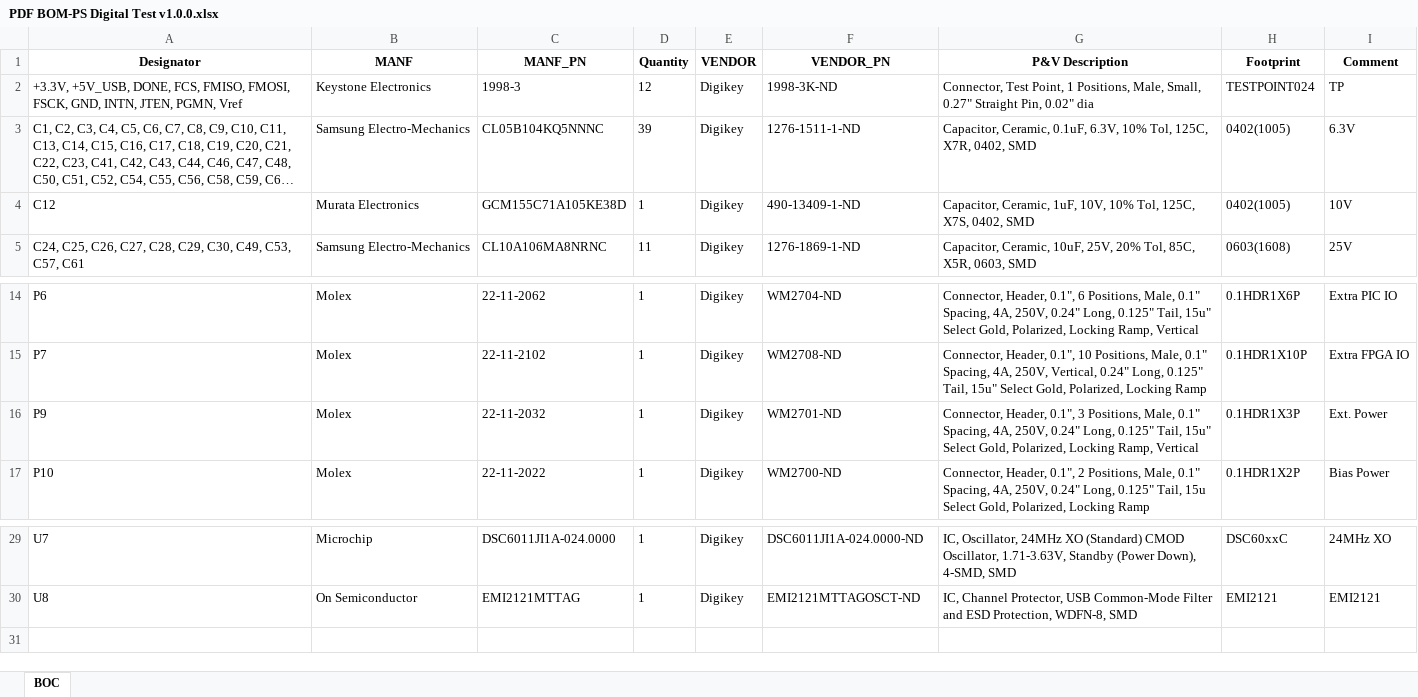
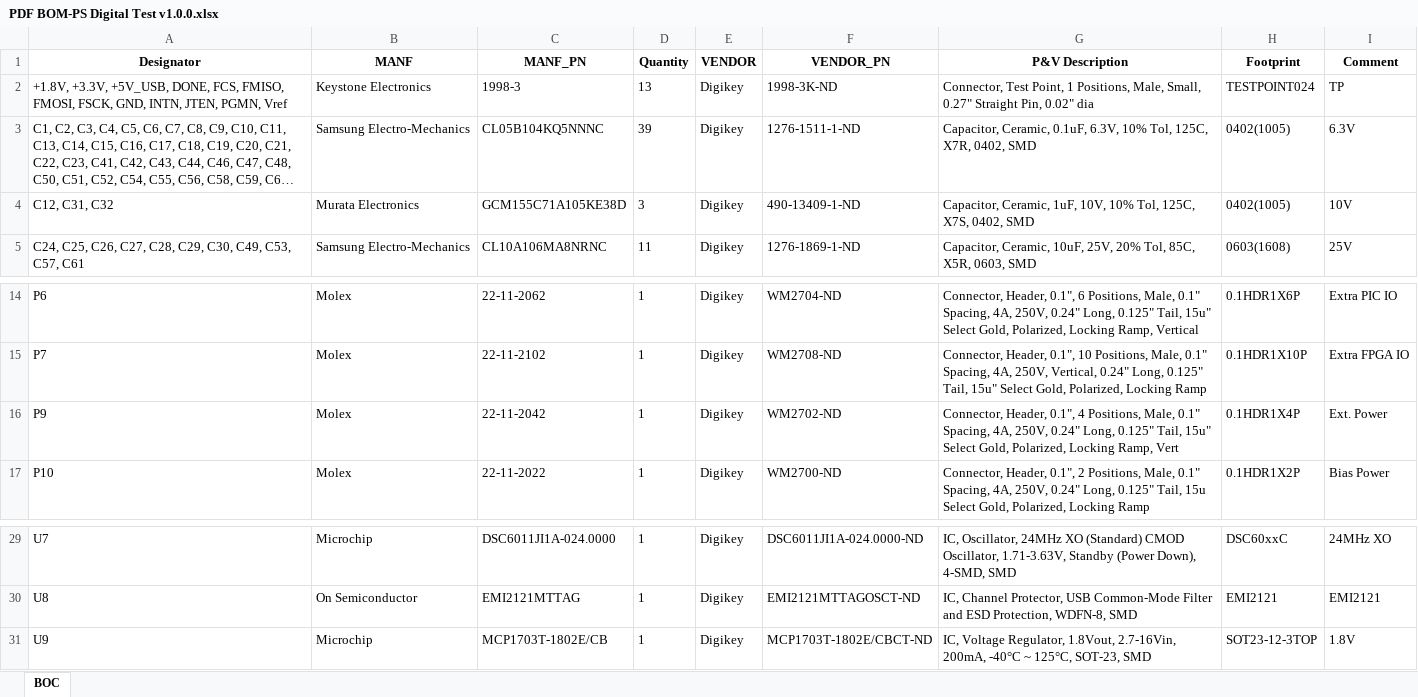
Before and after one commit to probe-scope/Digital-Test-Board, an Excel workbook: Project Outputs for PS Digital Test v1.0.0/PDF BOM-PS Digital Test v1.0.0.xlsx, sheet BOC, drawn as a sheet; only a part is shown, gaps mark what is left out; long unchanged cells end in …; values as stored, in another font and other column widths than the file's, no borders; the diff names each change by its address in the sheet, - before the commit and + after, or states it on an @@ line.

Commit message:
change RAM to 1.8V and fix BGA clearance for manf

```diff
--- a/Project Outputs for PS Digital Test v1.0.0/PDF BOM-PS Digital Test v1.0.0.xlsx (sheet BOC)
+++ b/Project Outputs for PS Digital Test v1.0.0/PDF BOM-PS Digital Test v1.0.0.xlsx (sheet BOC)
-A2 (Designator): +3.3V, +5V_USB,…
+A2 (Designator): +1.8V, +3.3V, +5V_USB,…
-D2 (Quantity): 12
+D2 (Quantity): 13
-A4 (Designator): C12
+A4 (Designator): C12, C31, C32
-D4 (Quantity): 1
+D4 (Quantity): 3
-C16 (MANF_PN): 22-11-2032
+C16 (MANF_PN): 22-11-2042
-F16 (VENDOR_PN): WM2701-ND
+F16 (VENDOR_PN): WM2702-ND
-G16 (P&V Description): …Header, 0.1", 3 Positions, Male, 0.1" Spacing, 4A, 250V, 0.24" Long, 0.125" Tail, 15u" Select Gold, Polarized, Locking Ramp, Vertical
+G16 (P&V Description): …Header, 0.1", 4 Positions, Male, 0.1" Spacing, 4A, 250V, 0.24" Long, 0.125" Tail, 15u" Select Gold, Polarized, Locking Ramp, Vert
-H16 (Footprint): 0.1HDR1X3P
+H16 (Footprint): 0.1HDR1X4P
+row 31: U9 | Microchip | MCP1703T-1802E/CB | 1 | Digikey | MCP1703T-1802E/CBCT-ND | IC, Voltage Regulator, 1.8Vout, 2.7-16Vin, 200mA, -40°C ~ 125°C, SOT-23, SMD | SOT23-12-3TOP | 1.8V
```
Also changed, not shown: Project Outputs for PS Digital Test v1.0.0/Digikey BOM-PS Digital Test v1.0.0.xlsx, 30 other files.
